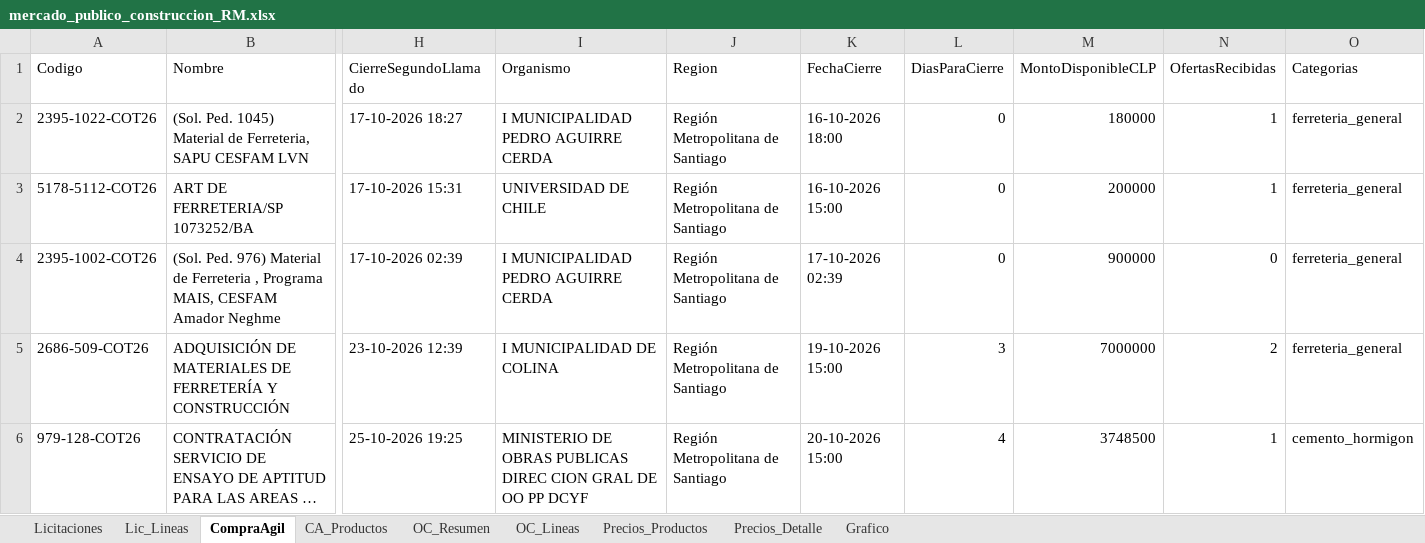
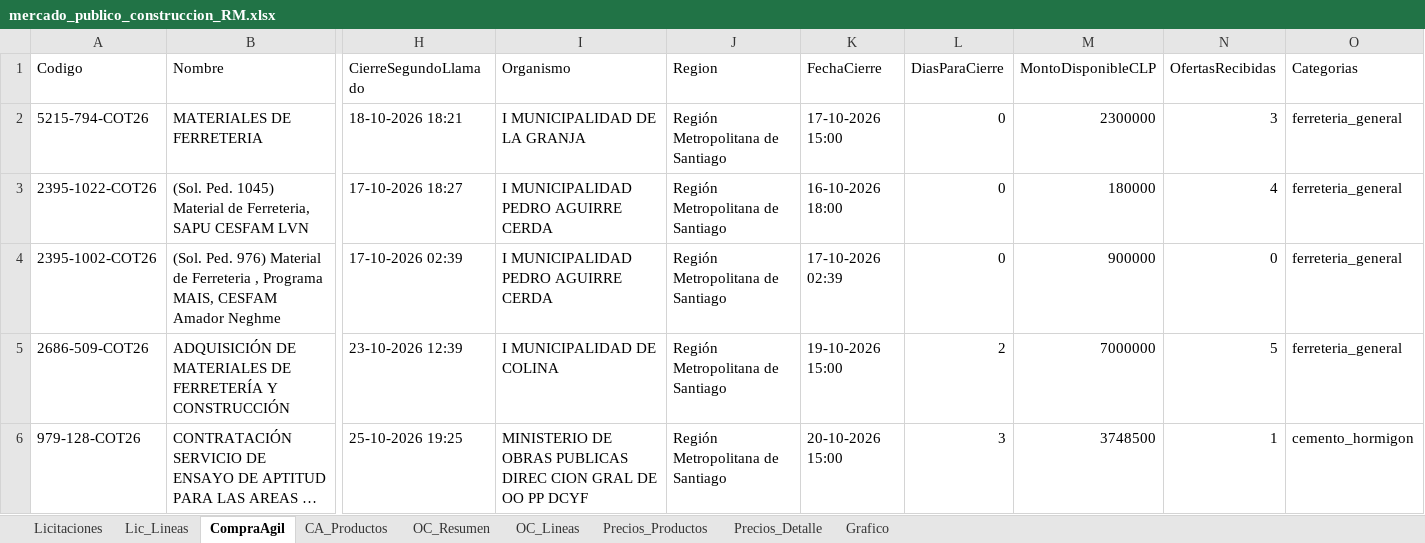
Before and after one commit to tchavarri/monitor-mercado-publico, an Excel workbook: docs/mercado_publico_construccion_RM.xlsx, sheet CompraAgil, drawn as a sheet; only a part is shown, gaps mark what is left out; long unchanged cells end in …; values as stored, in another font and other column widths than the file's, no borders; removed rows and columns are numbered as before the commit, all else as after; rows hold the shown columns only; the diff names each change by its address in the sheet, - before the commit and + after, or states it on an @@ line.

```diff
--- a/docs/mercado_publico_construccion_RM.xlsx (sheet CompraAgil)
+++ b/docs/mercado_publico_construccion_RM.xlsx (sheet CompraAgil)
+row 2: 5215-794-COT26 | MATERIALES DE FERRETERIA | 18-10-2026 18:21 | I MUNICIPALIDAD DE LA GRANJA | Región Metropolitana de Santiago | 17-10-2026 15:00 | 0 | 2300000 | 3 | ferreteria_general
-N3 (OfertasRecibidas): 1
+N3 (OfertasRecibidas): 4
-row 3: 5178-5112-COT26 | ART DE FERRETERIA/SP 1073252/BA | 17-10-2026 15:31 | UNIVERSIDAD DE CHILE | Región Metropolitana de Santiago | 16-10-2026 15:00 | 0 | 200000 | 1 | ferreteria_general
-L5 (DiasParaCierre): 3
+L5 (DiasParaCierre): 2
-N5 (OfertasRecibidas): 2
+N5 (OfertasRecibidas): 5
-L6 (DiasParaCierre): 4
+L6 (DiasParaCierre): 3
```
Also changed, not shown: sheet OC_Lineas, sheet OC_Resumen, sheet Lic_Lineas, sheet CA_Productos, sheet Licitaciones, charts or pictures, 2 other files.
